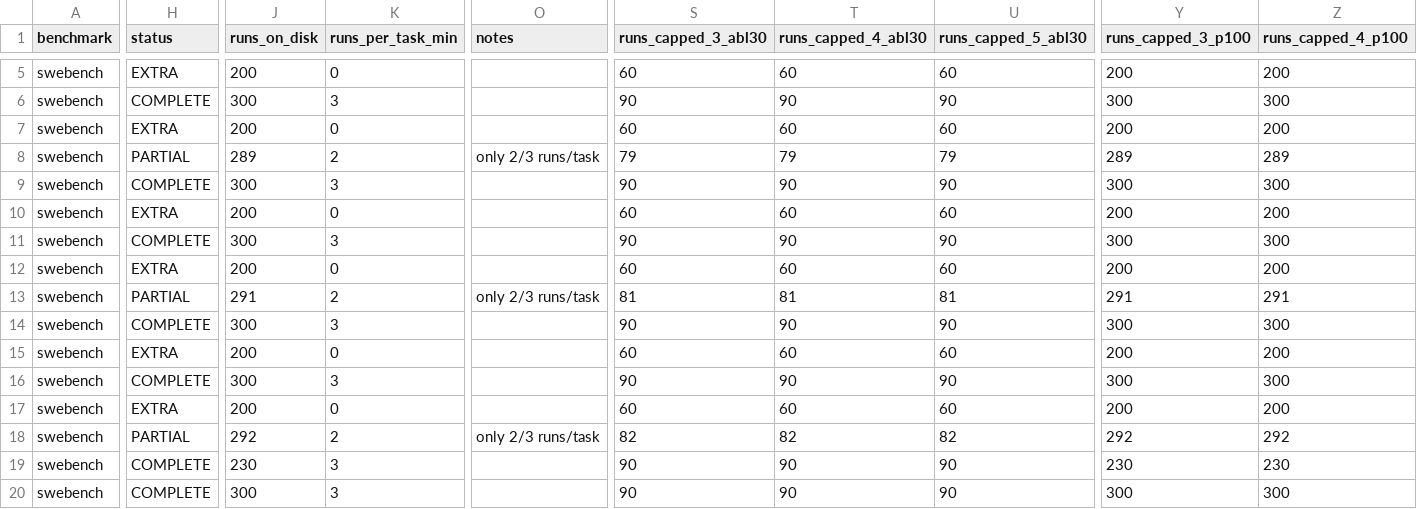
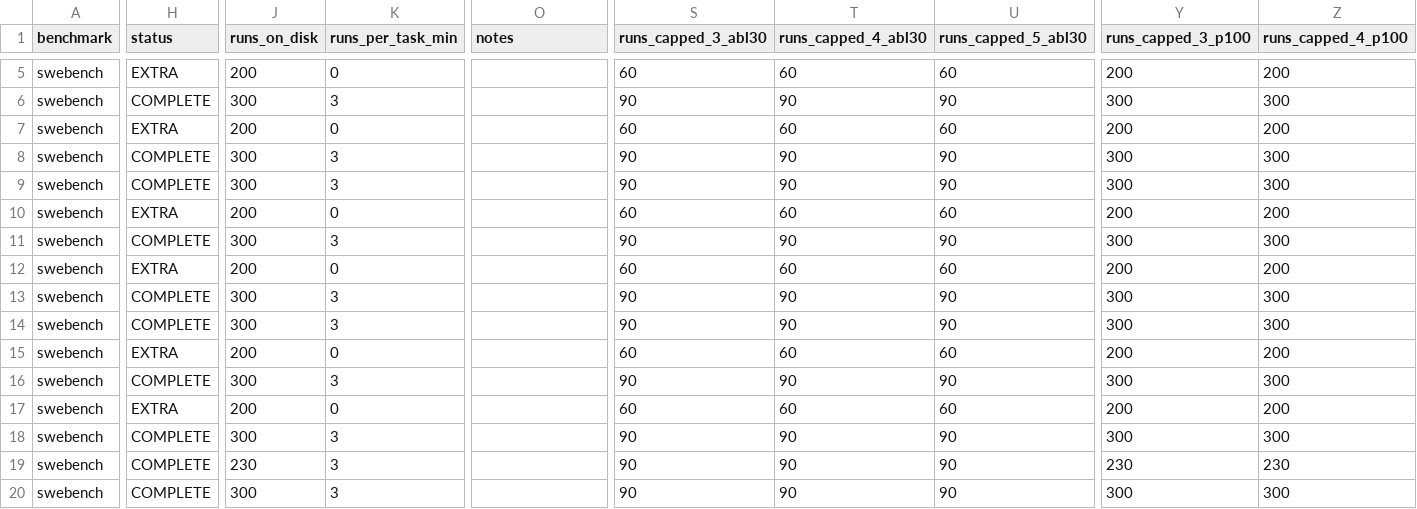
Before and after one commit to ritulS/agentCtx, a CSV file: COVERAGE.csv, drawn as a sheet; only a part is shown, gaps mark what is left out; the diff covers the shown part only; the diff names each change by its address in the sheet, - before the commit and + after, or states it on an @@ line.

Commit message:
data: update coverage dashboard (2026-08-28 04:30 CDT)

```diff
--- a/COVERAGE.csv
+++ b/COVERAGE.csv
-H8 (status): PARTIAL
+H8 (status): COMPLETE
-J8 (runs_on_disk): 289
+J8 (runs_on_disk): 300
-K8 (runs_per_task_min): 2
+K8 (runs_per_task_min): 3
-O8 (notes): only 2/3 runs/task
+O8 (notes): (empty)
-S8 (runs_capped_3_abl30): 79
+S8 (runs_capped_3_abl30): 90
-T8 (runs_capped_4_abl30): 79
+T8 (runs_capped_4_abl30): 90
-U8 (runs_capped_5_abl30): 79
+U8 (runs_capped_5_abl30): 90
-Y8 (runs_capped_3_p100): 289
+Y8 (runs_capped_3_p100): 300
-Z8 (runs_capped_4_p100): 289
+Z8 (runs_capped_4_p100): 300
-H13 (status): PARTIAL
+H13 (status): COMPLETE
-J13 (runs_on_disk): 291
+J13 (runs_on_disk): 300
-K13 (runs_per_task_min): 2
+K13 (runs_per_task_min): 3
-O13 (notes): only 2/3 runs/task
+O13 (notes): (empty)
-S13 (runs_capped_3_abl30): 81
+S13 (runs_capped_3_abl30): 90
-T13 (runs_capped_4_abl30): 81
+T13 (runs_capped_4_abl30): 90
-U13 (runs_capped_5_abl30): 81
+U13 (runs_capped_5_abl30): 90
-Y13 (runs_capped_3_p100): 291
+Y13 (runs_capped_3_p100): 300
-Z13 (runs_capped_4_p100): 291
+Z13 (runs_capped_4_p100): 300
-H18 (status): PARTIAL
+H18 (status): COMPLETE
-J18 (runs_on_disk): 292
+J18 (runs_on_disk): 300
-K18 (runs_per_task_min): 2
+K18 (runs_per_task_min): 3
-O18 (notes): only 2/3 runs/task
+O18 (notes): (empty)
-S18 (runs_capped_3_abl30): 82
+S18 (runs_capped_3_abl30): 90
-T18 (runs_capped_4_abl30): 82
+T18 (runs_capped_4_abl30): 90
-U18 (runs_capped_5_abl30): 82
+U18 (runs_capped_5_abl30): 90
-Y18 (runs_capped_3_p100): 292
+Y18 (runs_capped_3_p100): 300
-Z18 (runs_capped_4_p100): 292
+Z18 (runs_capped_4_p100): 300
```
Also changed, not shown: 3 edited cells elsewhere in this file, 1 other file.
